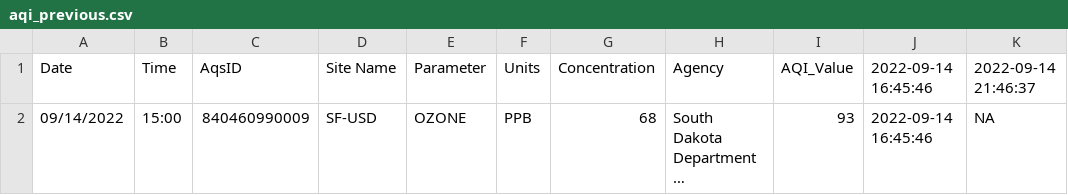
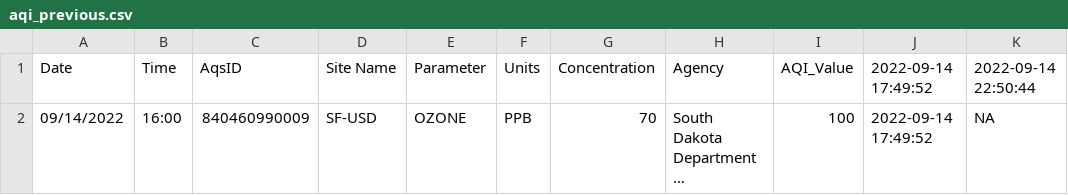
Before and after one commit to MPCA-air/aqi-watch, a CSV file: data/aqi_previous.csv, drawn as a sheet; long unchanged cells end in …; the diff names each change by its address in the sheet, - before the commit and + after, or states it on an @@ line.

```diff
--- a/data/aqi_previous.csv
+++ b/data/aqi_previous.csv
-J1: 2022-09-14 16:45:46
+J1: 2022-09-14 17:49:52
-K1: 2022-09-14 21:46:37
+K1: 2022-09-14 22:50:44
-B2 (Time): 15:00
+B2 (Time): 16:00
-G2 (Concentration): 68
+G2 (Concentration): 70
-I2 (AQI_Value): 93
+I2 (AQI_Value): 100
-J2 (2022-09-14 17:49:52): 2022-09-14 16:45:46
+J2 (2022-09-14 17:49:52): 2022-09-14 17:49:52
```
Also changed, not shown: 8 other files.
